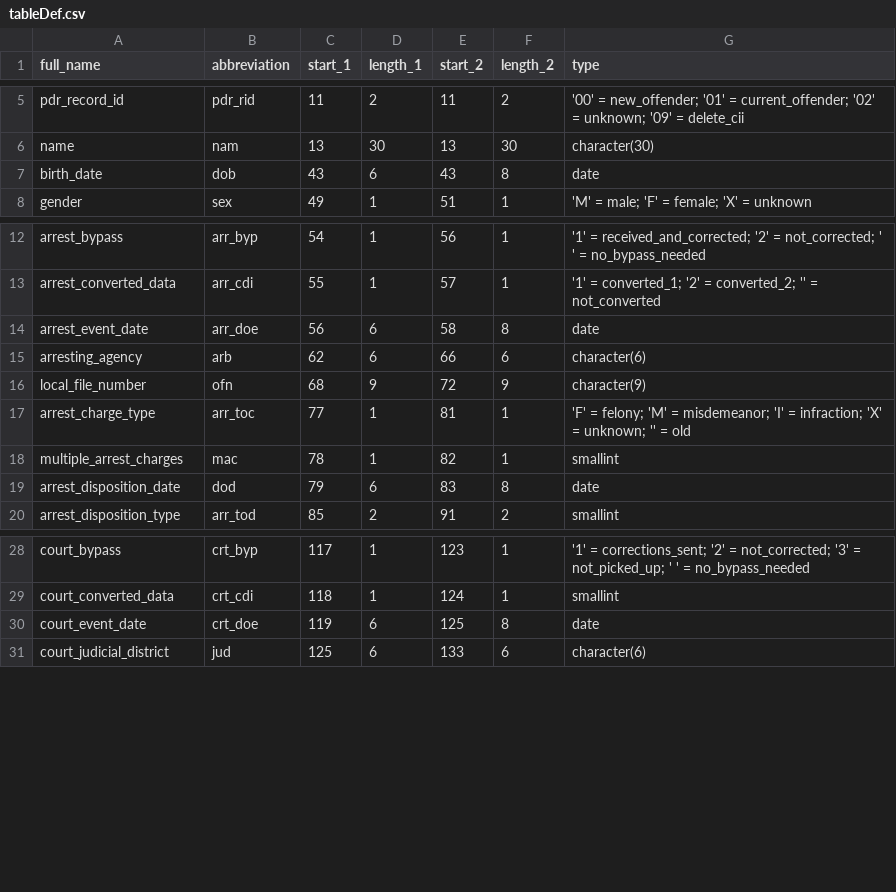
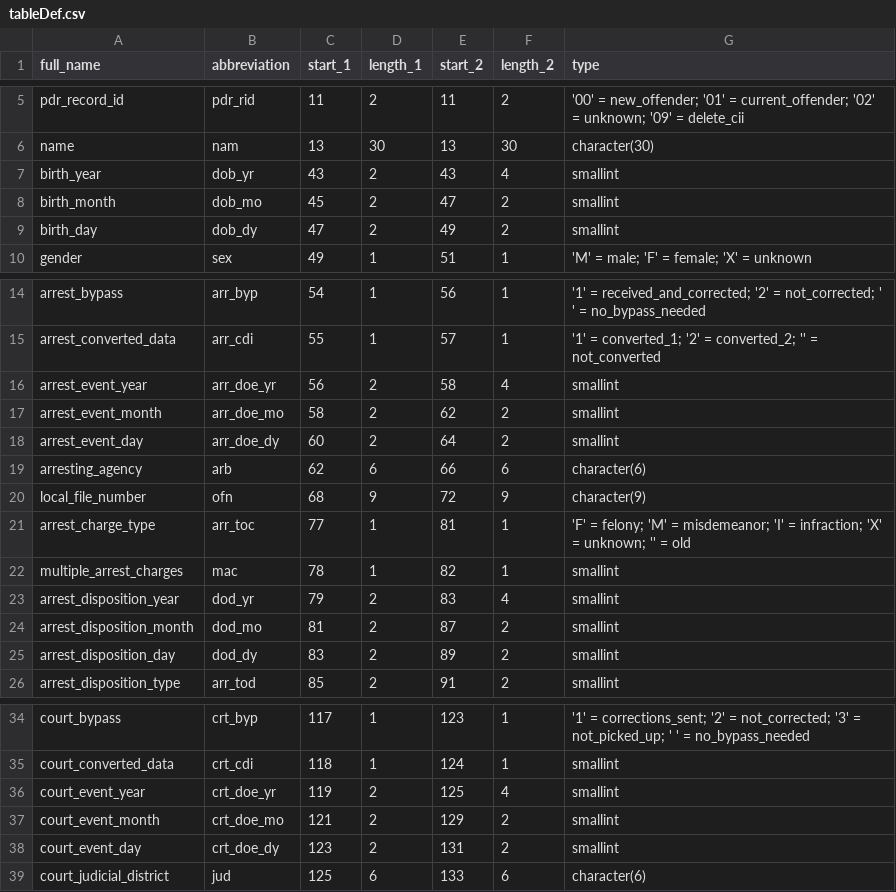
Before and after one commit to vdorie/dojr, a CSV file: import/obts/tableDef.csv, drawn as a sheet; only a part is shown, gaps mark what is left out; removed rows and columns are numbered as before the commit, all else as after; the diff names each change by its address in the sheet, - before the commit and + after, or states it on an @@ line.

Commit message:
changed obts import to output a file, inventory to work with that file

```diff
--- a/import/obts/tableDef.csv
+++ b/import/obts/tableDef.csv
-row 7: birth_date | dob | 43 | 6 | 43 | 8 | date
+row 7: birth_year | dob_yr | 43 | 2 | 43 | 4 | smallint
+row 8: birth_month | dob_mo | 45 | 2 | 47 | 2 | smallint
+row 9: birth_day | dob_dy | 47 | 2 | 49 | 2 | smallint
-row 14: arrest_event_date | arr_doe | 56 | 6 | 58 | 8 | date
+row 16: arrest_event_year | arr_doe_yr | 56 | 2 | 58 | 4 | smallint
+row 17: arrest_event_month | arr_doe_mo | 58 | 2 | 62 | 2 | smallint
+row 18: arrest_event_day | arr_doe_dy | 60 | 2 | 64 | 2 | smallint
-row 19: arrest_disposition_date | dod | 79 | 6 | 83 | 8 | date
+row 23: arrest_disposition_year | dod_yr | 79 | 2 | 83 | 4 | smallint
+row 24: arrest_disposition_month | dod_mo | 81 | 2 | 87 | 2 | smallint
+row 25: arrest_disposition_day | dod_dy | 83 | 2 | 89 | 2 | smallint
-row 30: court_event_date | crt_doe | 119 | 6 | 125 | 8 | date
+row 36: court_event_year | crt_doe_yr | 119 | 2 | 125 | 4 | smallint
+row 37: court_event_month | crt_doe_mo | 121 | 2 | 129 | 2 | smallint
+row 38: court_event_day | crt_doe_dy | 123 | 2 | 131 | 2 | smallint
```
Also changed, not shown: 9 other files.
